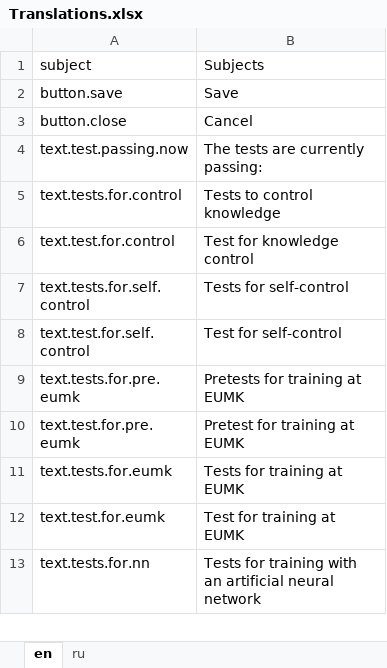
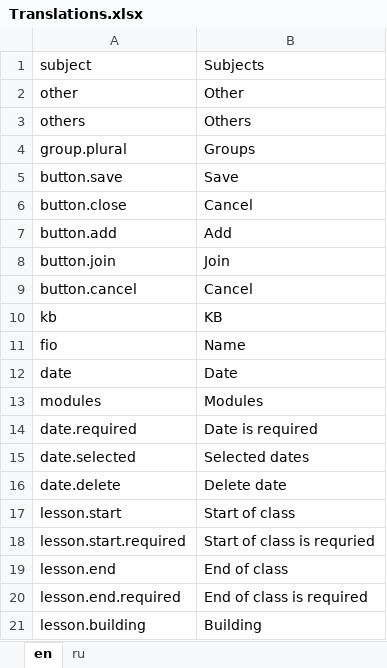
Before and after one commit to hawkrai/CATSdesigner, an Excel workbook: container/src/app/core/translations/Translations.xlsx, sheet en, drawn as a sheet; only a part is shown; the shorter side is filled out with more unchanged rows; values as stored, in another font and other column widths than the file's, no borders; the diff covers the shown part only; the diff names each change by its address in the sheet, - before the commit and + after, or states it on an @@ line.

```diff
--- a/container/src/app/core/translations/Translations.xlsx (sheet en)
+++ b/container/src/app/core/translations/Translations.xlsx (sheet en)
+row 2: other | Other
+row 3: others | Others
+row 4: group.plural | Groups
+row 7: button.add | Add
+row 8: button.join | Join
+row 9: button.cancel | Cancel
+row 10: kb | KB
+row 11: fio | Name
+row 12: date | Date
+row 13: modules | Modules
+row 14: date.required | Date is required
+row 15: date.selected | Selected dates
+row 16: date.delete | Delete date
+row 17: lesson.start | Start of class
+row 18: lesson.start.required | Start of class is requried
+row 19: lesson.end | End of class
+row 20: lesson.end.required | End of class is required
+row 21: lesson.building | Building
```
Also changed, not shown: 227 added rows and 2 edited cells elsewhere in this sheet, sheet ru, 10 other files.
